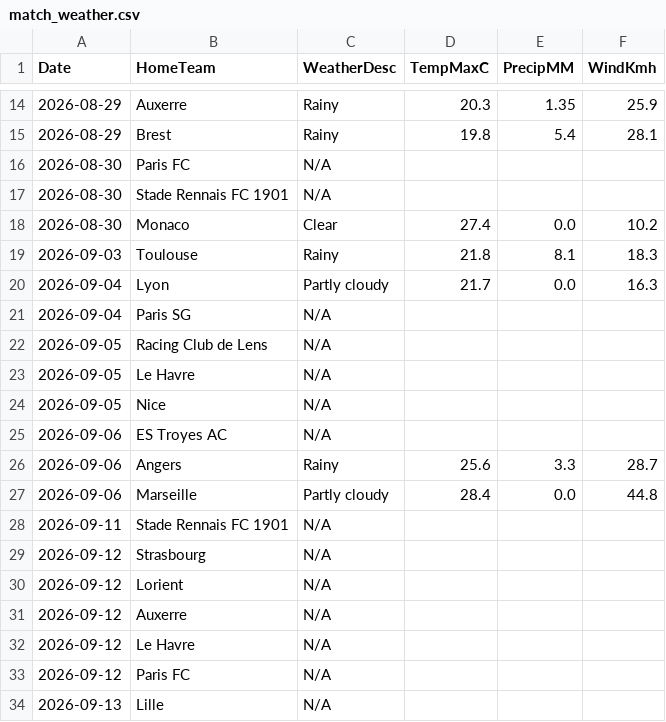
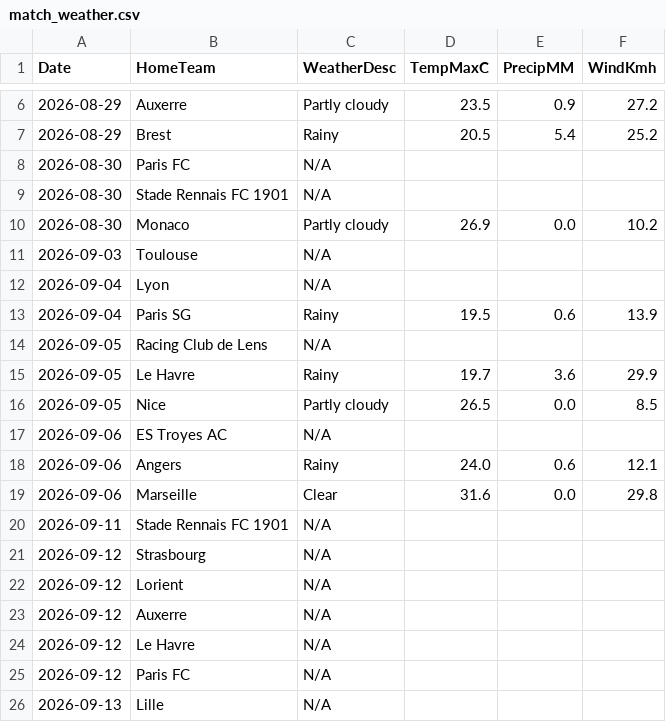
Before and after one commit to gmalbert/ligue-1, a CSV file: data_files/raw/match_weather.csv, drawn as a sheet; only a part is shown, gaps mark what is left out; the diff covers the shown part only.

```diff
--- a/data_files/raw/match_weather.csv
+++ b/data_files/raw/match_weather.csv
@@ -14,15 +6,15 @@ Date,HomeTeam,WeatherDesc,TempMaxC,PrecipMM,WindKmh
-2026-08-29,Auxerre,Rainy,20.3,1.35,25.9
-2026-08-29,Brest,Rainy,19.8,5.4,28.1
+2026-08-29,Auxerre,Partly cloudy,23.5,0.9,27.2
+2026-08-29,Brest,Rainy,20.5,5.4,25.2
 2026-08-30,Paris FC,N/A,,,
 2026-08-30,Stade Rennais FC 1901,N/A,,,
-2026-08-30,Monaco,Clear,27.4,0.0,10.2
-2026-09-03,Toulouse,Rainy,21.8,8.1,18.3
-2026-09-04,Lyon,Partly cloudy,21.7,0.0,16.3
-2026-09-04,Paris SG,N/A,,,
+2026-08-30,Monaco,Partly cloudy,26.9,0.0,10.2
+2026-09-03,Toulouse,N/A,,,
+2026-09-04,Lyon,N/A,,,
+2026-09-04,Paris SG,Rainy,19.5,0.6,13.9
 2026-09-05,Racing Club de Lens,N/A,,,
-2026-09-05,Le Havre,N/A,,,
-2026-09-05,Nice,N/A,,,
+2026-09-05,Le Havre,Rainy,19.7,3.6,29.9
+2026-09-05,Nice,Partly cloudy,26.5,0.0,8.5
 2026-09-06,ES Troyes AC,N/A,,,
-2026-09-06,Angers,Rainy,25.6,3.3,28.7
-2026-09-06,Marseille,Partly cloudy,28.4,0.0,44.8
+2026-09-06,Angers,Rainy,24.0,0.6,12.1
+2026-09-06,Marseille,Clear,31.6,0.0,29.8
 2026-09-11,Stade Rennais FC 1901,N/A,,,
```
Also changed, not shown: 8 removed rows and 15 edited cells elsewhere in this file, data_files/model_features/market_features.csv, data_files/predictions_log.csv, 10 other files.
